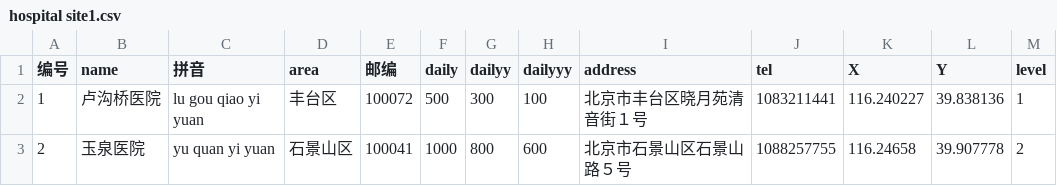
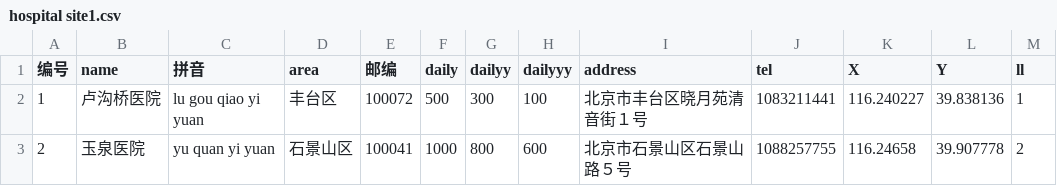
Before and after one commit to Zhaozhaoyueyue/11, a CSV file: hospital site1.csv, drawn as a sheet; only a part is shown.

Commit message:
Update hospital site1.csv

```diff
--- a/hospital site1.csv
+++ b/hospital site1.csv
@@ -1,2 +1,2 @@
-编号,name,拼音,area,邮编,daily,dailyy,dailyyy,address,tel,X,Y,level
+编号,name,拼音,area,邮编,daily,dailyy,dailyyy,address,tel,X,Y,ll
 1,卢沟桥医院,lu gou qiao yi yuan,丰台区,100072,500,300,100,北京市丰台区晓月苑清音街１号,1083211441,116.240227,39.838136,1
```
